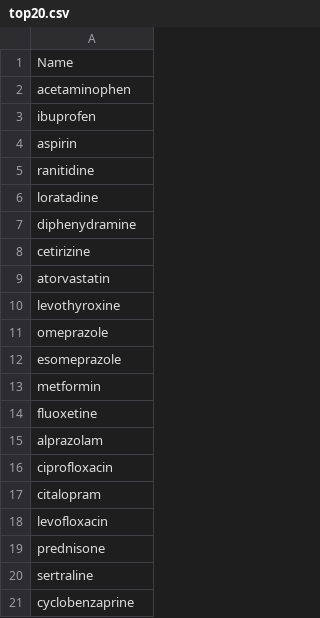
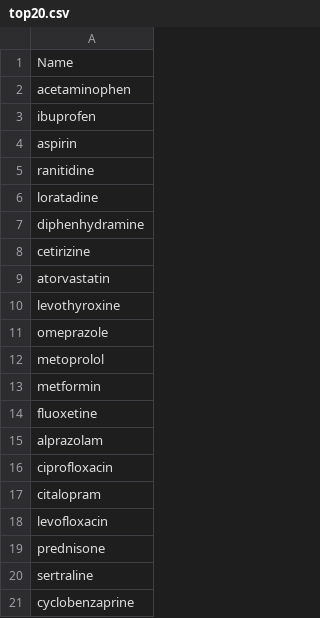
Before and after one commit to Chr728/Compass, a CSV file: pillIdentifierAI/top20.csv, drawn as a sheet.

```diff
--- a/pillIdentifierAI/top20.csv
+++ b/pillIdentifierAI/top20.csv
@@ -6,3 +6,3 @@ ranitidine
 loratadine
-diphenydramine
+diphenhydramine
 cetirizine
@@ -11,3 +11,3 @@ levothyroxine
 omeprazole
-esomeprazole
+metoprolol
 metformin
```
Also changed, not shown: 1 other file.
